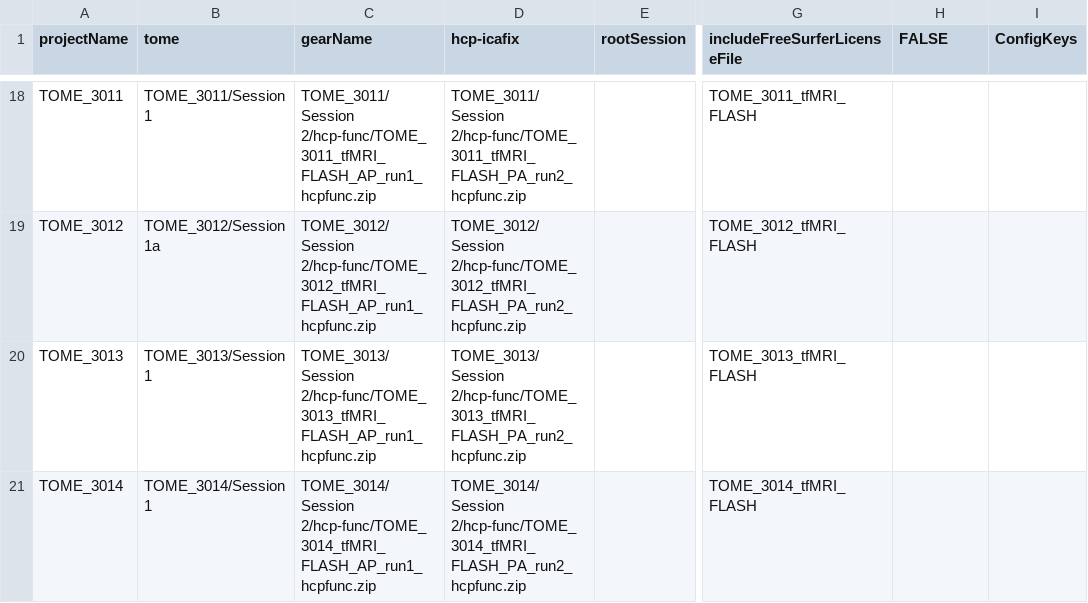
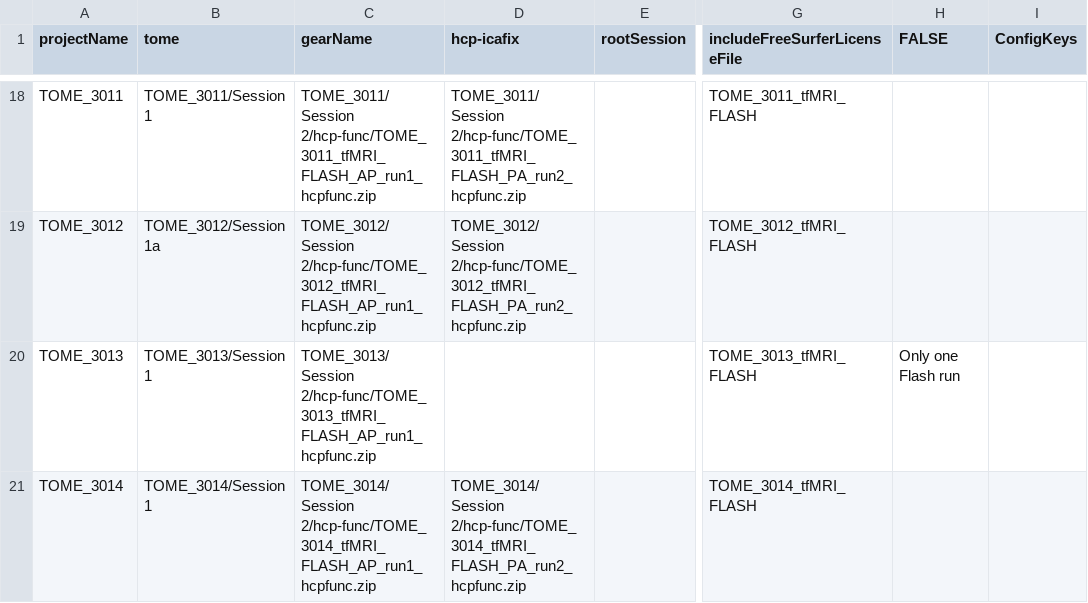
Before and after one commit to gkaguirrelab/mriTOMEAnalysis, a CSV file: code/submitGears/tomeHCPFuncICAFIX_Session2.csv, drawn as a sheet; only a part is shown, gaps mark what is left out; the diff covers the shown part only; the diff names each change by its address in the sheet, - before the commit and + after, or states it on an @@ line.

Commit message:
All Session 2 ICA-FIX jobs defined
Signed-off-by: gkaguirre <gkaguirre@me.com>

```diff
--- a/code/submitGears/tomeHCPFuncICAFIX_Session2.csv
+++ b/code/submitGears/tomeHCPFuncICAFIX_Session2.csv
-D20 (hcp-icafix): TOME_3013/Session 2/hcp-func/TOME_3013_tfMRI_FLASH_PA_run2_hcpfunc.zip
+D20 (hcp-icafix): (empty)
-H20 (FALSE): (empty)
+H20 (FALSE): Only one Flash run
```
Also changed, not shown: 14 edited cells elsewhere in this file.
